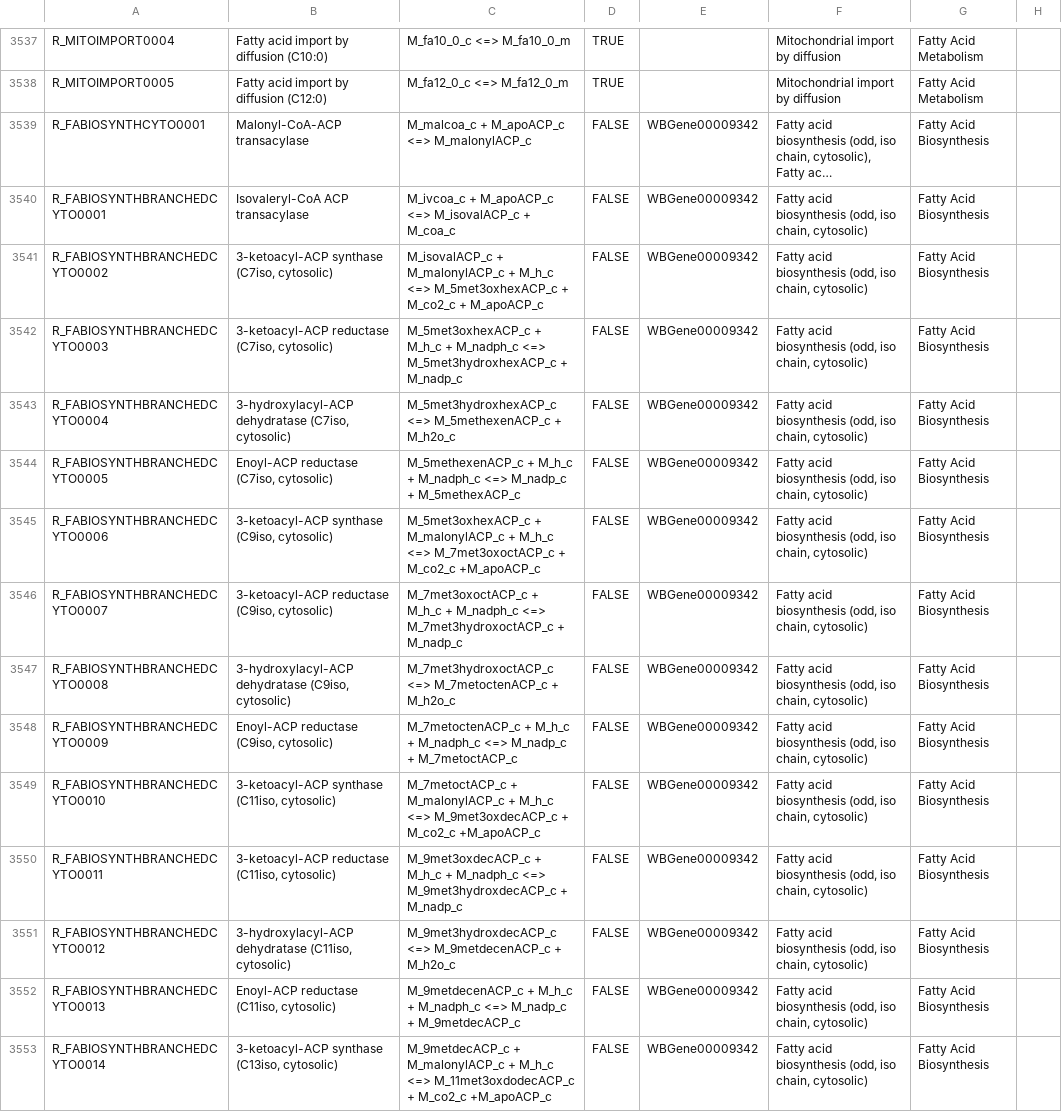
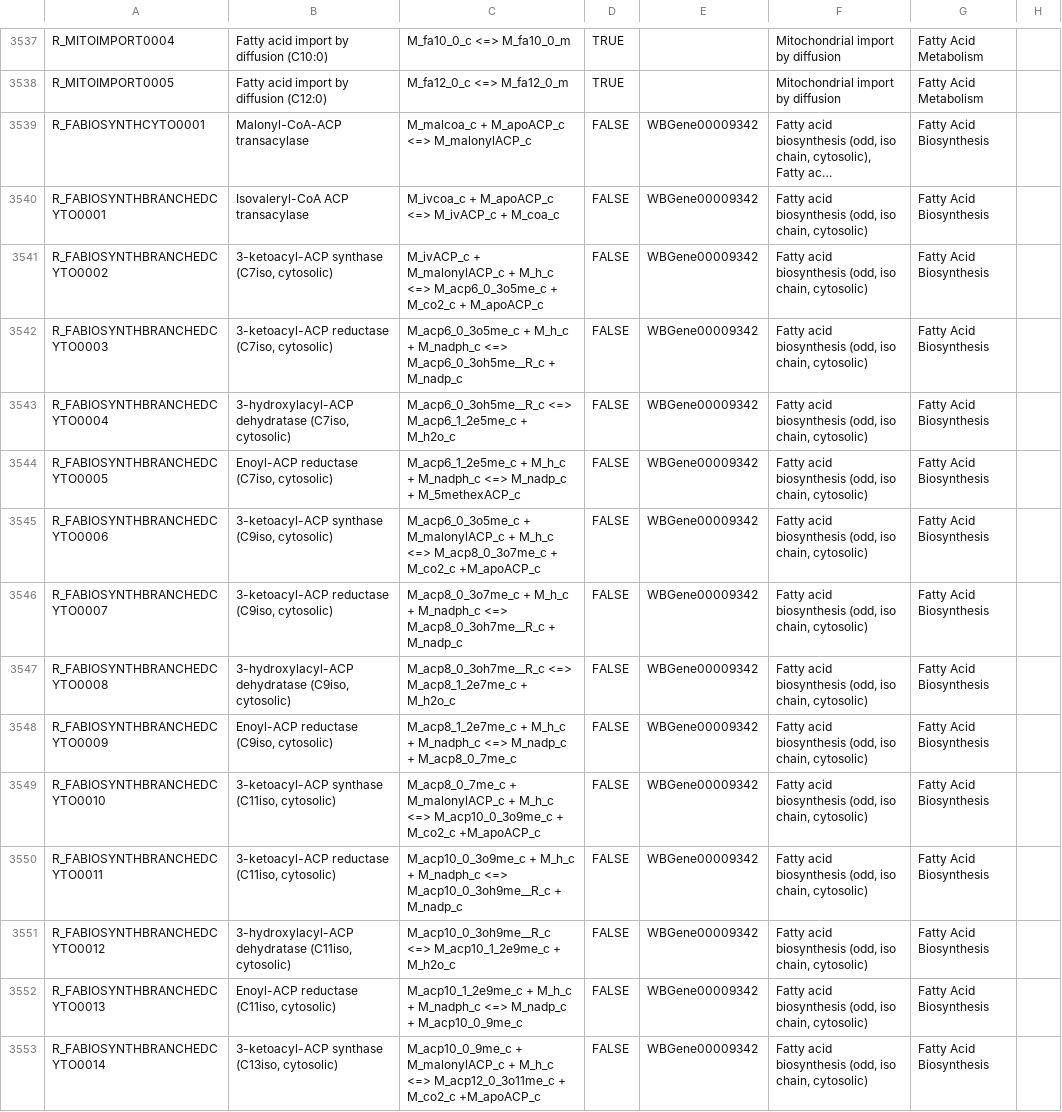
Before and after one commit to wormjam-consortium/wormjam, a TSV file: model_versions/2019-08-15_draft/SBtab/tsv/Reaction-SBtab.tsv, drawn as a sheet; only a part is shown, gaps mark what is left out; long unchanged cells end in …; the diff covers the shown part only; the diff names each change by its address in the sheet, - before the commit and + after, or states it on an @@ line.

```diff
--- a/model_versions/2019-08-15_draft/SBtab/tsv/Reaction-SBtab.tsv
+++ b/model_versions/2019-08-15_draft/SBtab/tsv/Reaction-SBtab.tsv
-C3540: …M_apoACP_c <=> M_isovalACP_c + M_coa_c
+C3540: …M_apoACP_c <=> M_ivACP_c + M_coa_c
-C3541: M_isovalACP_c + M_malonylACP_c + M_h_c <=> M_5met3oxhexACP_c + M_co2_c…
+C3541: M_ivACP_c + M_malonylACP_c + M_h_c <=> M_acp6_0_3o5me_c + M_co2_c…
-C3542: M_5met3oxhexACP_c + M_h_c + M_nadph_c <=> M_5met3hydroxhexACP_c + M_nadp_c
+C3542: M_acp6_0_3o5me_c + M_h_c + M_nadph_c <=> M_acp6_0_3oh5me__R_c + M_nadp_c
-C3543: M_5met3hydroxhexACP_c <=> M_5methexenACP_c + M_h2o_c
+C3543: M_acp6_0_3oh5me__R_c <=> M_acp6_1_2e5me_c + M_h2o_c
-C3544: M_5methexenACP_c + M_h_c…
+C3544: M_acp6_1_2e5me_c + M_h_c…
-C3545: M_5met3oxhexACP_c + M_malonylACP_c + M_h_c <=> M_7met3oxoctACP_c + M_co2_c…
+C3545: M_acp6_0_3o5me_c + M_malonylACP_c + M_h_c <=> M_acp8_0_3o7me_c + M_co2_c…
-C3546: M_7met3oxoctACP_c + M_h_c + M_nadph_c <=> M_7met3hydroxoctACP_c + M_nadp_c
+C3546: M_acp8_0_3o7me_c + M_h_c + M_nadph_c <=> M_acp8_0_3oh7me__R_c + M_nadp_c
-C3547: M_7met3hydroxoctACP_c <=> M_7metoctenACP_c + M_h2o_c
+C3547: M_acp8_0_3oh7me__R_c <=> M_acp8_1_2e7me_c + M_h2o_c
-C3548: M_7metoctenACP_c + M_h_c + M_nadph_c <=> M_nadp_c + M_7metoctACP_c
+C3548: M_acp8_1_2e7me_c + M_h_c + M_nadph_c <=> M_nadp_c + M_acp8_0_7me_c
-C3549: M_7metoctACP_c + M_malonylACP_c + M_h_c <=> M_9met3oxdecACP_c + M_co2_c…
+C3549: M_acp8_0_7me_c + M_malonylACP_c + M_h_c <=> M_acp10_0_3o9me_c + M_co2_c…
-C3550: M_9met3oxdecACP_c + M_h_c + M_nadph_c <=> M_9met3hydroxdecACP_c + M_nadp_c
+C3550: M_acp10_0_3o9me_c + M_h_c + M_nadph_c <=> M_acp10_0_3oh9me__R_c + M_nadp_c
-C3551: M_9met3hydroxdecACP_c <=> M_9metdecenACP_c + M_h2o_c
+C3551: M_acp10_0_3oh9me__R_c <=> M_acp10_1_2e9me_c + M_h2o_c
-C3552: M_9metdecenACP_c + M_h_c + M_nadph_c <=> M_nadp_c + M_9metdecACP_c
+C3552: M_acp10_1_2e9me_c + M_h_c + M_nadph_c <=> M_nadp_c + M_acp10_0_9me_c
-C3553: M_9metdecACP_c + M_malonylACP_c + M_h_c <=> M_11met3oxdodecACP_c + M_co2_c…
+C3553: M_acp10_0_9me_c + M_malonylACP_c + M_h_c <=> M_acp12_0_3o11me_c + M_co2_c…
```
Also changed, not shown: 122 edited cells elsewhere in this file, model_versions/2019-08-15_draft/SBtab/tsv/qc/Compound-SBtab_not_in_bigg.tsv, 1 other file.
